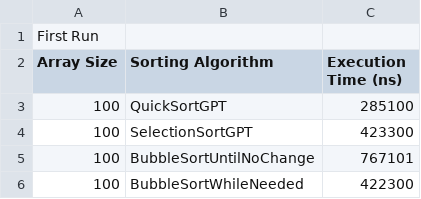
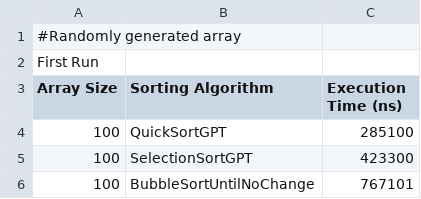
Before and after one commit to fatihtkin/Exp-Eval1, a CSV file: sorting_experiment_results.csv, drawn as a sheet; only a part is shown; the shorter side is filled out with more unchanged rows.

```diff
--- a/sorting_experiment_results.csv
+++ b/sorting_experiment_results.csv
@@ -1 +1,2 @@
+#Randomly generated array
 First Run
```
Also changed, not shown: 1 other file.
